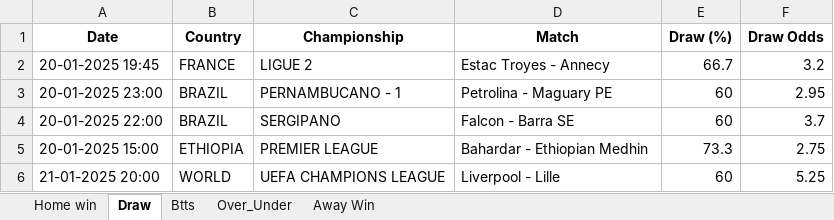
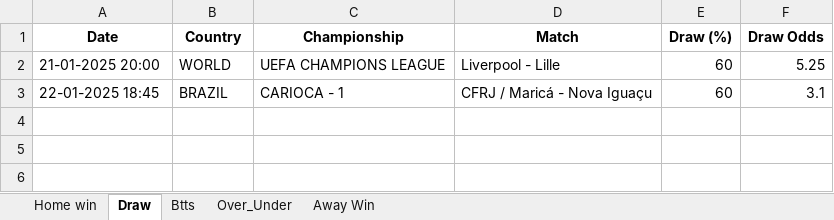
Before and after one commit to dcosta-da/soccer_predictions_scraper, an Excel workbook: betclever_predictions.xlsx, sheet Draw, drawn as a sheet; values as stored, in another font and other column widths than the file's, no borders; removed rows and columns are numbered as before the commit, all else as after; the diff names each change by its address in the sheet, - before the commit and + after, or states it on an @@ line.

```diff
--- a/betclever_predictions.xlsx (sheet Draw)
+++ b/betclever_predictions.xlsx (sheet Draw)
-row 2: 20-01-2025 19:45 | FRANCE | LIGUE 2 | Estac Troyes - Annecy | 66.7 | 3.2
-row 3: 20-01-2025 23:00 | BRAZIL | PERNAMBUCANO - 1 | Petrolina - Maguary PE | 60 | 2.95
-row 4: 20-01-2025 22:00 | BRAZIL | SERGIPANO | Falcon - Barra SE | 60 | 3.7
-row 5: 20-01-2025 15:00 | ETHIOPIA | PREMIER LEAGUE | Bahardar - Ethiopian Medhin | 73.3 | 2.75
+row 3: 22-01-2025 18:45 | BRAZIL | CARIOCA - 1 | CFRJ / Maricá - Nova Iguaçu | 60 | 3.1
```
Also changed, not shown: sheet Btts, sheet Over_Under, sheet Home win, sheet Away Win.
